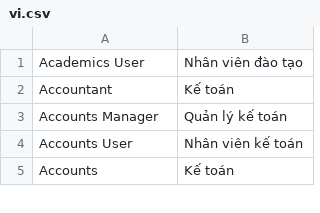
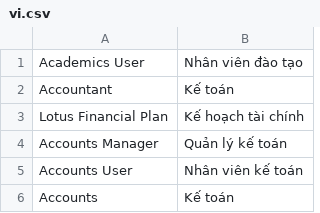
Before and after one commit to nguyentrieu210/Lotus-banana-farm-manage, a CSV file: lotus_farm/translations/vi.csv, drawn as a sheet; only a part is shown; the diff names each change by its address in the sheet, - before the commit and + after, or states it on an @@ line.

```diff
--- a/lotus_farm/translations/vi.csv
+++ b/lotus_farm/translations/vi.csv
+row 3: Lotus Financial Plan | Kế hoạch tài chính
```
Also changed, not shown: 17 other files.
